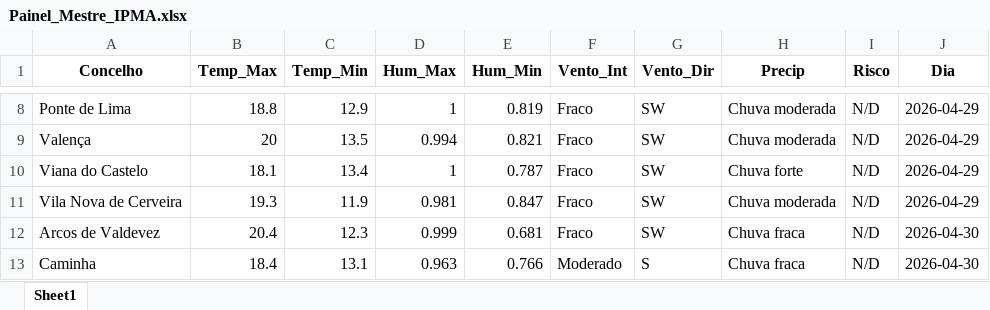
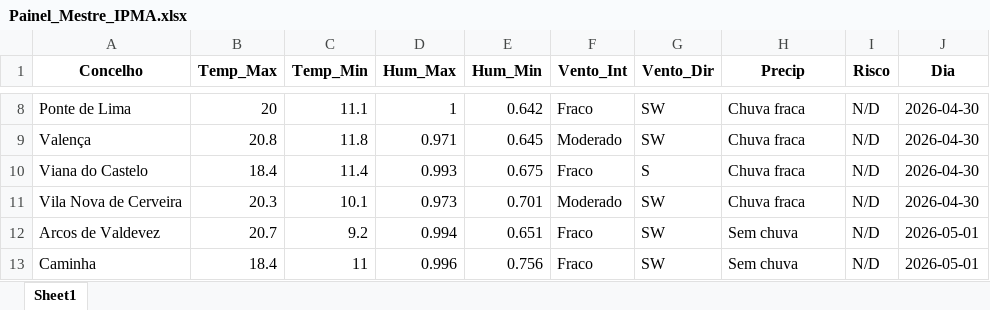
Before and after one commit to JoaoSilverio1974/robo-ipma-viana, an Excel workbook: Painel_Mestre_IPMA.xlsx, sheet Sheet1, drawn as a sheet; only a part is shown, gaps mark what is left out; values as stored, in another font and other column widths than the file's, no borders; the diff covers the shown part only; the diff names each change by its address in the sheet, - before the commit and + after, or states it on an @@ line.

```diff
--- a/Painel_Mestre_IPMA.xlsx (sheet Sheet1)
+++ b/Painel_Mestre_IPMA.xlsx (sheet Sheet1)
-B8 (Temp_Max): 18.8
+B8 (Temp_Max): 20
-C8 (Temp_Min): 12.9
+C8 (Temp_Min): 11.1
-E8 (Hum_Min): 0.819
+E8 (Hum_Min): 0.642
-H8:H9 (Precip): Chuva moderada
+H8:H9 (Precip): Chuva fraca
-J8:J11 (Dia): 2026-04-29
+J8:J11 (Dia): 2026-04-30
-B9 (Temp_Max): 20
+B9 (Temp_Max): 20.8
-C9 (Temp_Min): 13.5
+C9 (Temp_Min): 11.8
-D9 (Hum_Max): 0.994
+D9 (Hum_Max): 0.971
-E9 (Hum_Min): 0.821
+E9 (Hum_Min): 0.645
-F9 (Vento_Int): Fraco
+F9 (Vento_Int): Moderado
-B10 (Temp_Max): 18.1
+B10 (Temp_Max): 18.4
-C10 (Temp_Min): 13.4
+C10 (Temp_Min): 11.4
-D10 (Hum_Max): 1
+D10 (Hum_Max): 0.993
-E10 (Hum_Min): 0.787
+E10 (Hum_Min): 0.675
-G10 (Vento_Dir): SW
+G10 (Vento_Dir): S
-H10 (Precip): Chuva forte
+H10 (Precip): Chuva fraca
-B11 (Temp_Max): 19.3
+B11 (Temp_Max): 20.3
-C11 (Temp_Min): 11.9
+C11 (Temp_Min): 10.1
-D11 (Hum_Max): 0.981
+D11 (Hum_Max): 0.973
-E11 (Hum_Min): 0.847
+E11 (Hum_Min): 0.701
-F11 (Vento_Int): Fraco
+F11 (Vento_Int): Moderado
-H11 (Precip): Chuva moderada
+H11 (Precip): Chuva fraca
-B12 (Temp_Max): 20.4
+B12 (Temp_Max): 20.7
-C12 (Temp_Min): 12.3
+C12 (Temp_Min): 9.2
-D12 (Hum_Max): 0.999
+D12 (Hum_Max): 0.994
-E12 (Hum_Min): 0.681
+E12 (Hum_Min): 0.651
-H12:H13 (Precip): Chuva fraca
+H12:H13 (Precip): Sem chuva
-J12:J13 (Dia): 2026-04-30
+J12:J13 (Dia): 2026-05-01
-C13 (Temp_Min): 13.1
+C13 (Temp_Min): 11
-D13 (Hum_Max): 0.963
+D13 (Hum_Max): 0.996
-E13 (Hum_Min): 0.766
+E13 (Hum_Min): 0.756
-F13 (Vento_Int): Moderado
+F13 (Vento_Int): Fraco
-G13 (Vento_Dir): S
+G13 (Vento_Dir): SW
```
Also changed, not shown: 441 edited cells elsewhere in this sheet, 1 other file.
